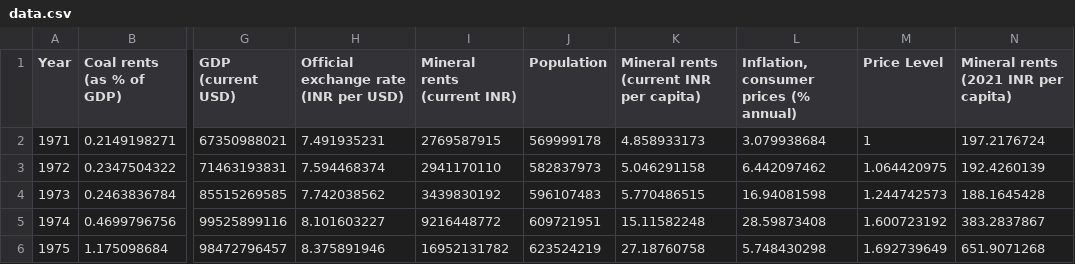
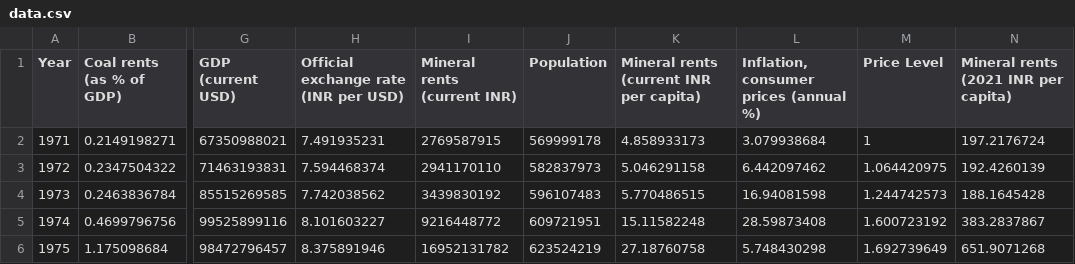
Before and after one commit to vinamrsachdeva/minerals, a CSV file: mineral_rents/data.csv, drawn as a sheet; only a part is shown, gaps mark what is left out; the diff names each change by its address in the sheet, - before the commit and + after, or states it on an @@ line.

```diff
--- a/mineral_rents/data.csv
+++ b/mineral_rents/data.csv
-L1: Inflation, consumer prices (% annual)
+L1: Inflation, consumer prices (annual %)
```
Also changed, not shown: 1 other file.
